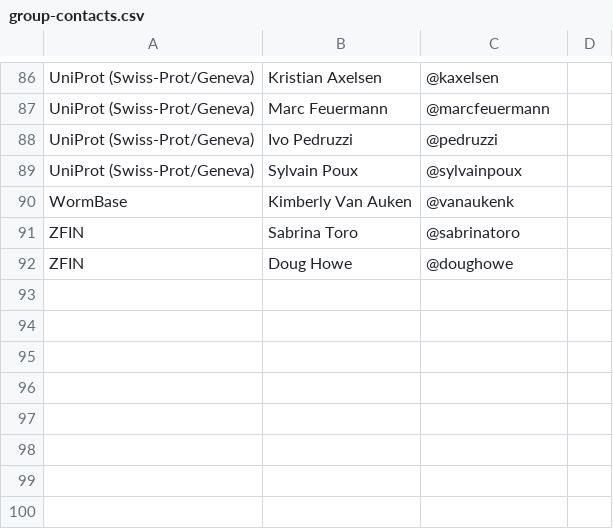
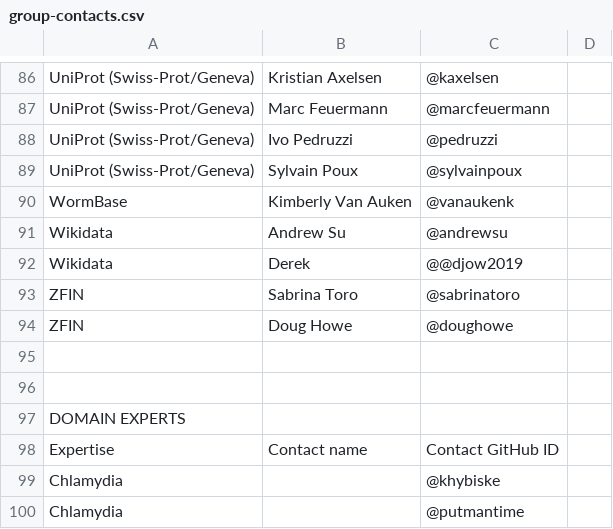
Before and after one commit to geneontology/go-site, a CSV file: metadata/group-contacts.csv, drawn as a sheet; only a part is shown, gaps mark what is left out; the diff names each change by its address in the sheet, - before the commit and + after, or states it on an @@ line.

Commit message:
Update group-contacts.csv

```diff
--- a/metadata/group-contacts.csv
+++ b/metadata/group-contacts.csv
+row 91: Wikidata | Andrew Su | @andrewsu
+row 92: Wikidata | Derek | @@djow2019
+row 95: (empty)
+row 96: (empty)
+row 97: DOMAIN EXPERTS
+row 98: Expertise | Contact name | Contact GitHub ID
+row 99: Chlamydia |  | @khybiske
+row 100: Chlamydia |  | @putmantime
```
